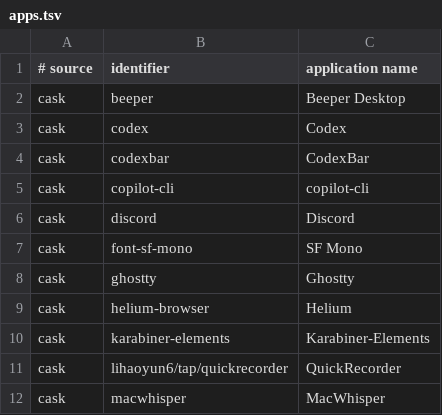
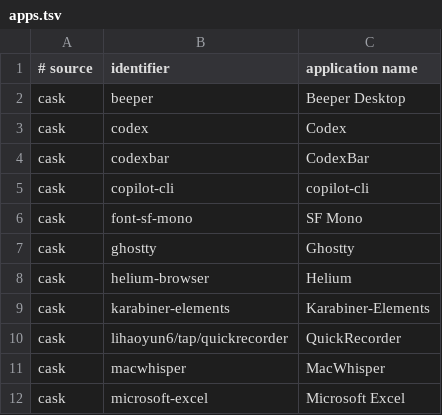
Before and after one commit to faustozamparelli/Dotfiles, a TSV file: .config/mac-setup/apps.tsv, drawn as a sheet; only a part is shown; the shorter side is filled out with more unchanged rows; the diff names each change by its address in the sheet, - before the commit and + after, or states it on an @@ line.

Commit message:
mac setup: remove Discord

```diff
--- a/.config/mac-setup/apps.tsv
+++ b/.config/mac-setup/apps.tsv
-row 6: cask | discord | Discord
```
Also changed, not shown: .config/mac-setup/retired-apps.tsv.
